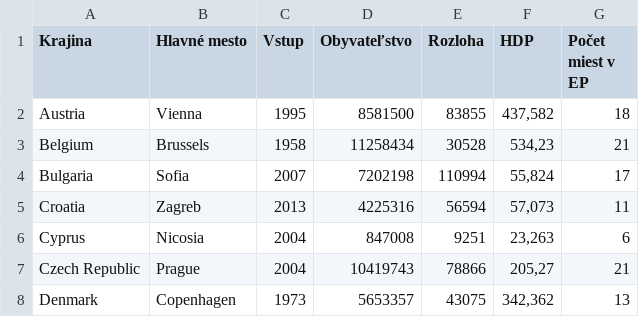
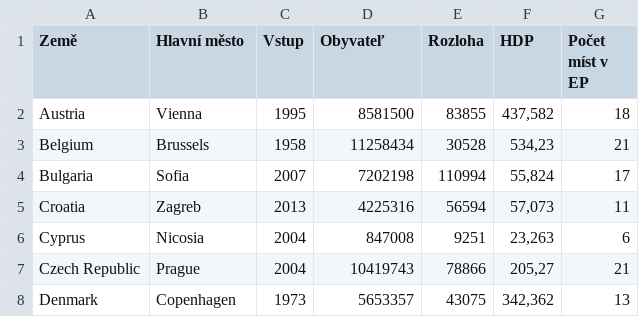
Before and after one commit to edumach/Python2, a CSV file: 28_slovnik/soubory/eu_en.csv, drawn as a sheet; only a part is shown.

```diff
--- a/28_slovnik/soubory/eu_en.csv
+++ b/28_slovnik/soubory/eu_en.csv
@@ -1,2 +1,2 @@
-Krajina;Hlavné mesto;Vstup;Obyvateľstvo;Rozloha;HDP;Počet miest v EP
+Země;Hlavní město;Vstup;Obyvateľ;Rozloha;HDP;Počet míst v EP
 Austria ;Vienna ;1995;8581500;83855;437,582;18
```
Also changed, not shown: 28_slovnik/soubory/eu_cz.csv, 28_slovnik/soubory/eu_sk.csv.
